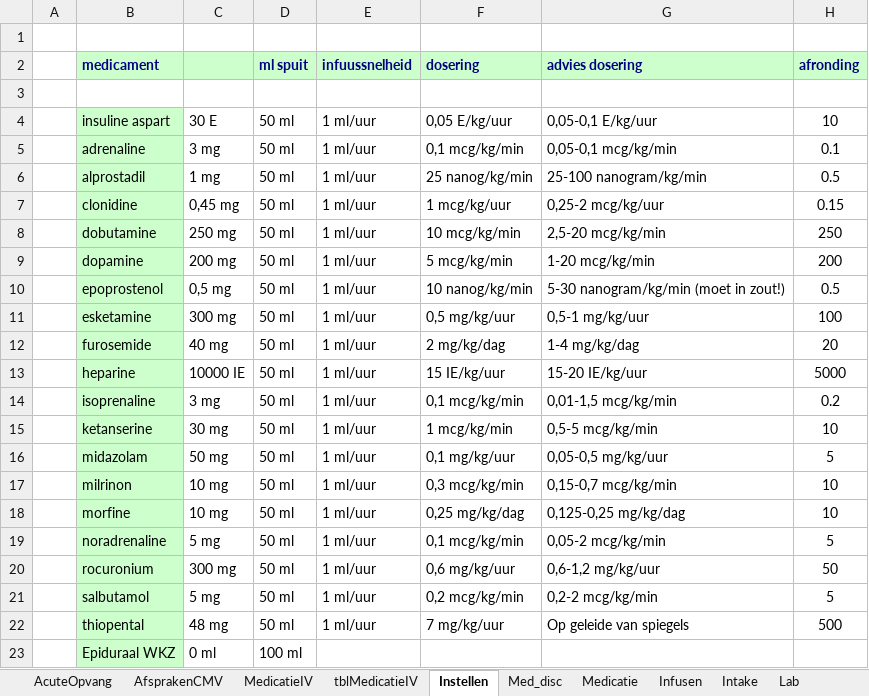
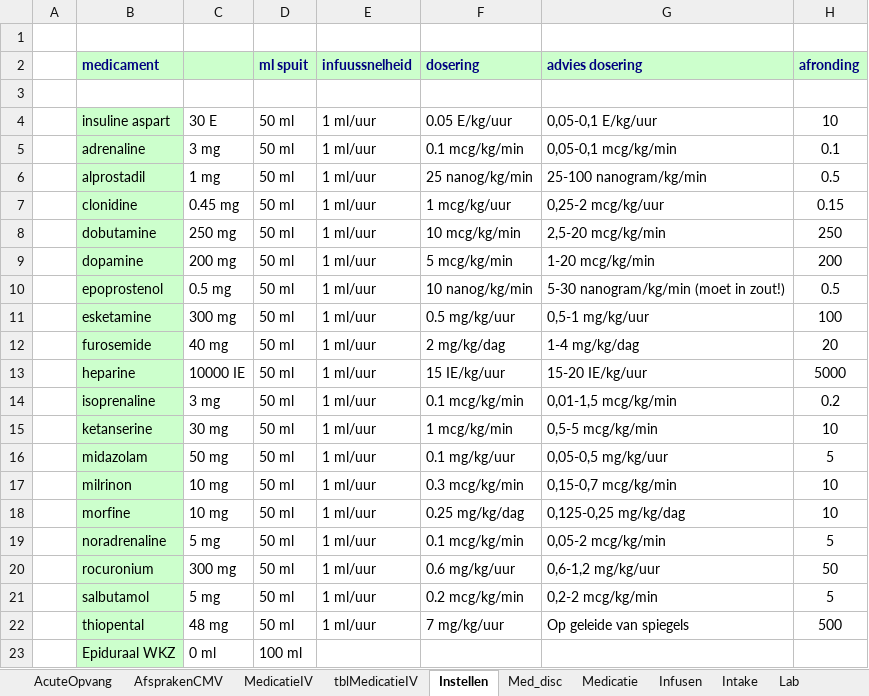
Before and after one commit to halcwb/prescriber, an Excel workbook: ICAP/Afspraken2015.xlsm, sheet Instellen, drawn as a sheet; values as stored, in another font and other column widths than the file's, no borders; charts and pictures and conditional formats not drawn; 1 other sheet too large or unreadable and not compared; the diff names each change by its address in the sheet, - before the commit and + after, or states it on an @@ line.

```diff
--- a/ICAP/Afspraken2015.xlsm (sheet Instellen)
+++ b/ICAP/Afspraken2015.xlsm (sheet Instellen)
-F4 (dosering): 0,05 E/kg/uur
+F4 (dosering): 0.05 E/kg/uur
-F5 (dosering): 0,1 mcg/kg/min
+F5 (dosering): 0.1 mcg/kg/min
-C7: 0,45 mg
+C7: 0.45 mg
-C10: 0,5 mg
+C10: 0.5 mg
-F11 (dosering): 0,5 mg/kg/uur
+F11 (dosering): 0.5 mg/kg/uur
-F14 (dosering): 0,1 mcg/kg/min
+F14 (dosering): 0.1 mcg/kg/min
-F16 (dosering): 0,1 mg/kg/uur
+F16 (dosering): 0.1 mg/kg/uur
-F17 (dosering): 0,3 mcg/kg/min
+F17 (dosering): 0.3 mcg/kg/min
-F18 (dosering): 0,25 mg/kg/dag
+F18 (dosering): 0.25 mg/kg/dag
-F19 (dosering): 0,1 mcg/kg/min
+F19 (dosering): 0.1 mcg/kg/min
-F20 (dosering): 0,6 mg/kg/uur
+F20 (dosering): 0.6 mg/kg/uur
-F21 (dosering): 0,2 mcg/kg/min
+F21 (dosering): 0.2 mcg/kg/min
```
Also changed, not shown: sheet AfsprakenCMV, sheet Infusen, sheet Intake, sheet Med_disc, sheet MedicatieIV, sheet TPNboven50kg, 5 more sheets, charts or pictures, 3 other files.
